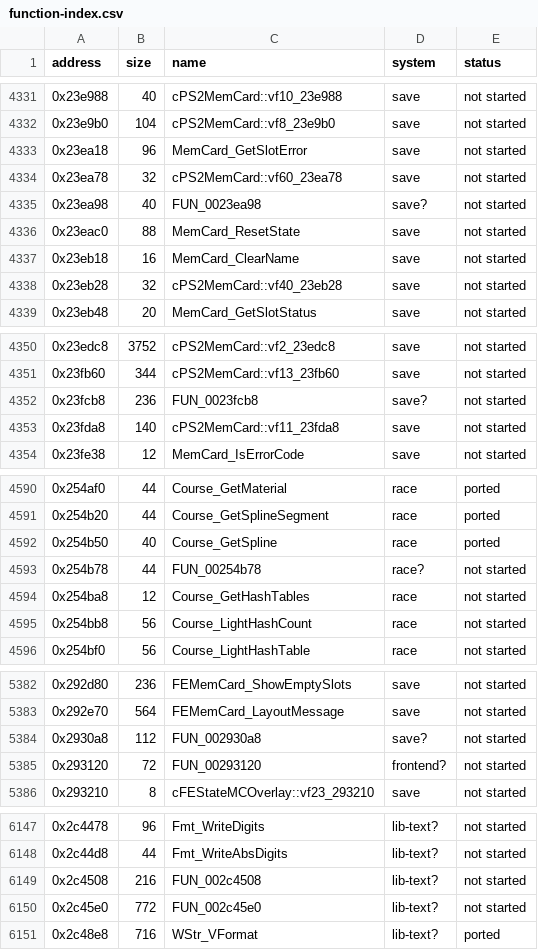
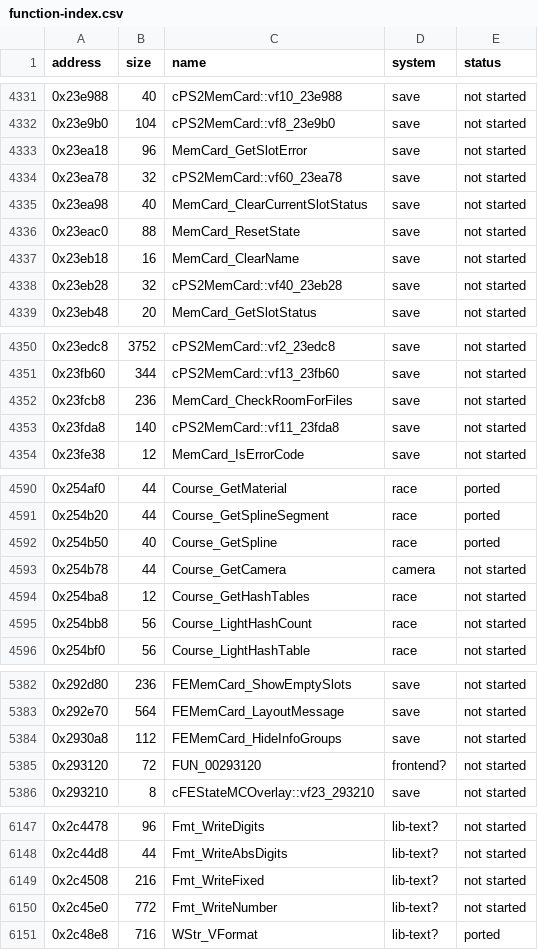
Before and after one commit to ed-slopper/SSX-TRICKY-RUST-REWRITE, a CSV file: tricky-rs/docs/function-index.csv, drawn as a sheet; only a part is shown, gaps mark what is left out; the diff covers the shown part only.

```diff
--- a/tricky-rs/docs/function-index.csv
+++ b/tricky-rs/docs/function-index.csv
@@ -4334,3 +4334,3 @@ address,size,name,system,status
 0x23ea78,32,cPS2MemCard::vf60_23ea78,save,not started
-0x23ea98,40,FUN_0023ea98,save?,not started
+0x23ea98,40,MemCard_ClearCurrentSlotStatus,save,not started
 0x23eac0,88,MemCard_ResetState,save,not started
@@ -4351,3 +4351,3 @@ address,size,name,system,status
 0x23fb60,344,cPS2MemCard::vf13_23fb60,save,not started
-0x23fcb8,236,FUN_0023fcb8,save?,not started
+0x23fcb8,236,MemCard_CheckRoomForFiles,save,not started
 0x23fda8,140,cPS2MemCard::vf11_23fda8,save,not started
@@ -4592,3 +4592,3 @@ address,size,name,system,status
 0x254b50,40,Course_GetSpline,race,ported
-0x254b78,44,FUN_00254b78,race?,not started
+0x254b78,44,Course_GetCamera,camera,not started
 0x254ba8,12,Course_GetHashTables,race,not started
@@ -5383,3 +5383,3 @@ address,size,name,system,status
 0x292e70,564,FEMemCard_LayoutMessage,save,not started
-0x2930a8,112,FUN_002930a8,save?,not started
+0x2930a8,112,FEMemCard_HideInfoGroups,save,not started
 0x293120,72,FUN_00293120,frontend?,not started
@@ -6148,4 +6148,4 @@ address,size,name,system,status
 0x2c44d8,44,Fmt_WriteAbsDigits,lib-text?,not started
-0x2c4508,216,FUN_002c4508,lib-text?,not started
-0x2c45e0,772,FUN_002c45e0,lib-text?,not started
+0x2c4508,216,Fmt_WriteFixed,lib-text?,not started
+0x2c45e0,772,Fmt_WriteNumber,lib-text?,not started
 0x2c48e8,716,WStr_VFormat,lib-text?,ported
```
Also changed, not shown: 56 edited cells elsewhere in this file, 11 other files.
